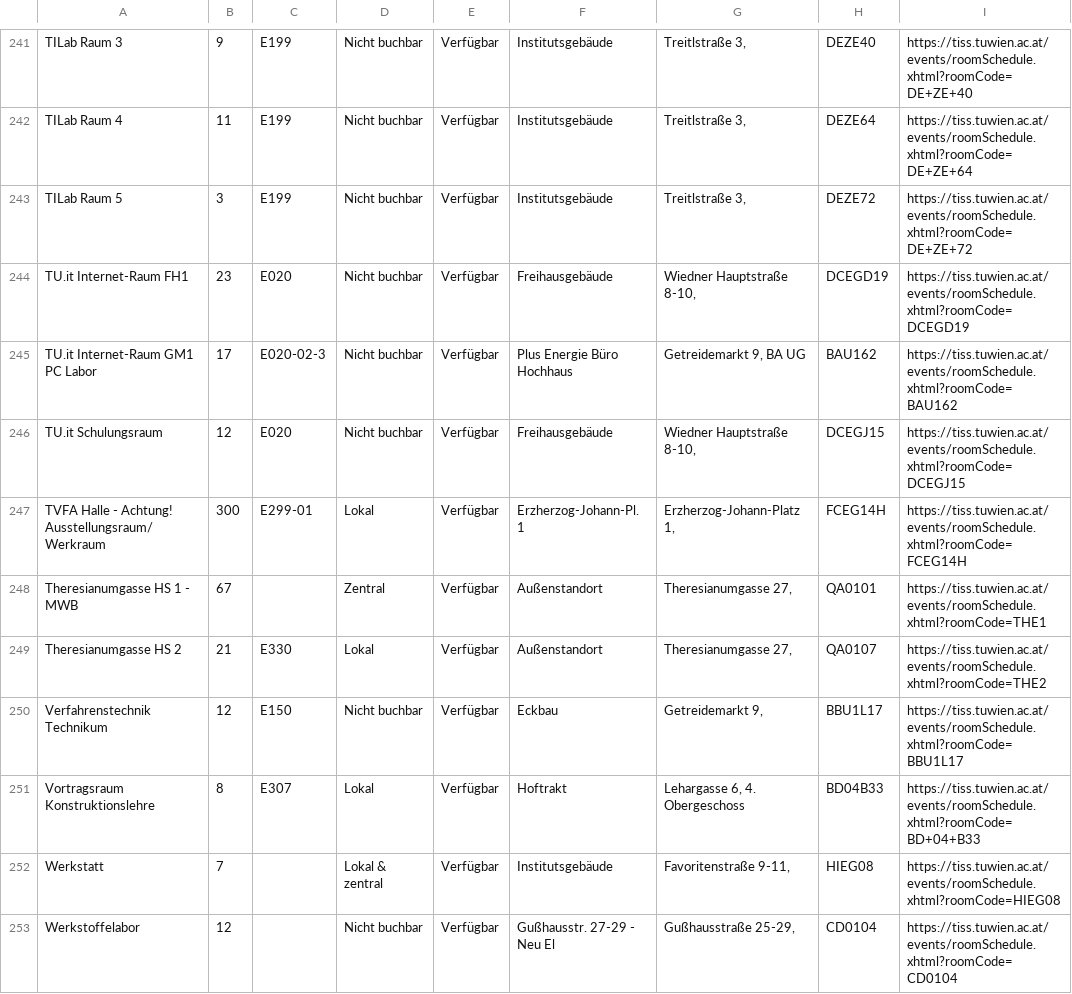
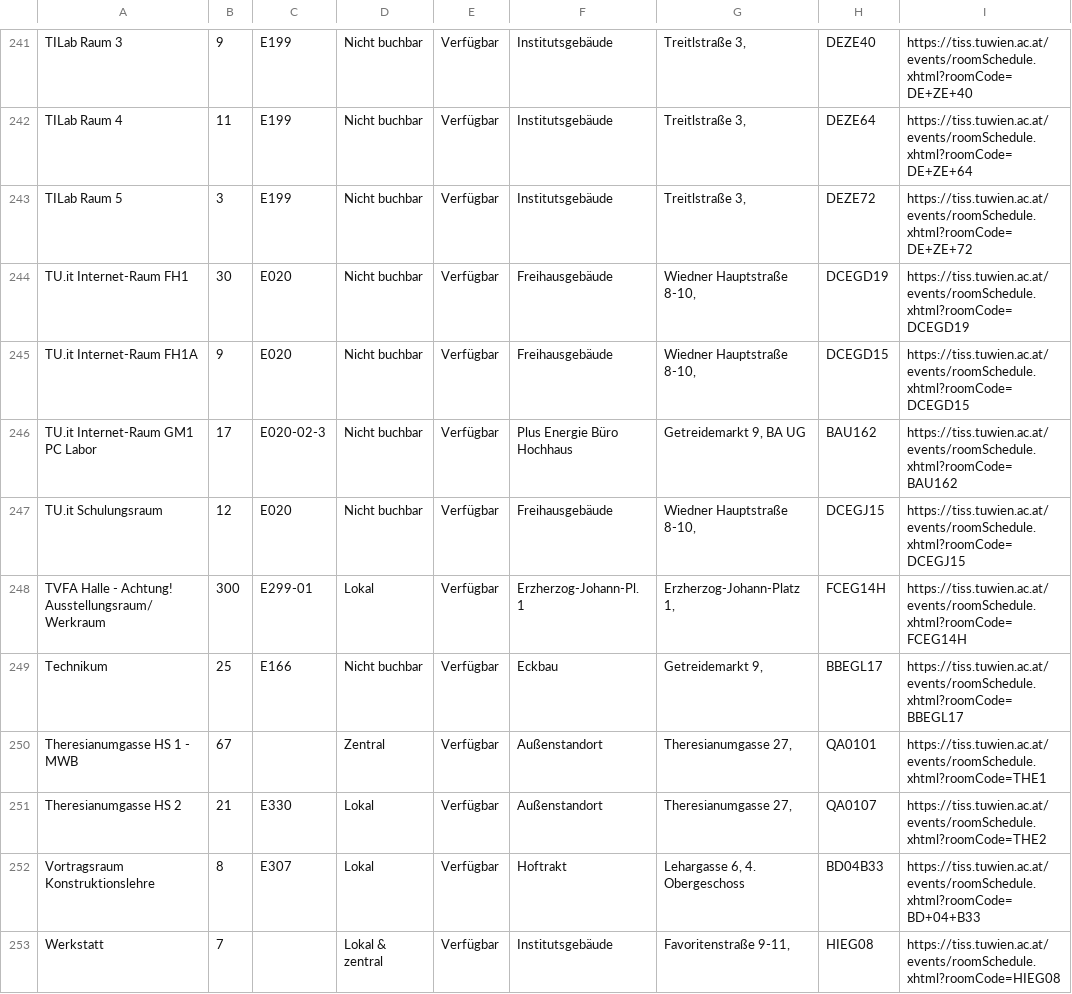
Before and after one commit to flofriday/better-tiss-calendar, a CSV file: app/resources/rooms.csv, drawn as a sheet; only a part is shown, gaps mark what is left out; the shorter side is filled out with more unchanged rows.

Commit message:
Update room information

```diff
--- a/app/resources/rooms.csv
+++ b/app/resources/rooms.csv
@@ -243,3 +243,4 @@ TILab Raum 4,11,E199,Nicht buchbar,Verfügbar,Institutsgebäude,"Treitlstraße 3
 TILab Raum 5,3,E199,Nicht buchbar,Verfügbar,Institutsgebäude,"Treitlstraße 3,",DEZE72,https://tiss.tuwien.ac.at/events/roomSchedule.xhtml?roomCode=DE+ZE+72
-TU.it Internet-Raum FH1,23,E020,Nicht buchbar,Verfügbar,Freihausgebäude,"Wiedner Hauptstraße 8-10,",DCEGD19,https://tiss.tuwien.ac.at/events/roomSchedule.xhtml?roomCode=DCEGD19
+TU.it Internet-Raum FH1,30,E020,Nicht buchbar,Verfügbar,Freihausgebäude,"Wiedner Hauptstraße 8-10,",DCEGD19,https://tiss.tuwien.ac.at/events/roomSchedule.xhtml?roomCode=DCEGD19
+TU.it Internet-Raum FH1A,9,E020,Nicht buchbar,Verfügbar,Freihausgebäude,"Wiedner Hauptstraße 8-10,",DCEGD15,https://tiss.tuwien.ac.at/events/roomSchedule.xhtml?roomCode=DCEGD15
 TU.it Internet-Raum GM1 PC Labor,17,E020-02-3,Nicht buchbar,Verfügbar,Plus Energie Büro Hochhaus,"Getreidemarkt 9, BA UG",BAU162,https://tiss.tuwien.ac.at/events/roomSchedule.xhtml?roomCode=BAU162
@@ -247,5 +248,5 @@ TU.it Schulungsraum,12,E020,Nicht buchbar,Verfügbar,Freihausgebäude,"Wiedner H
 TVFA Halle - Achtung! Ausstellungsraum/Werkraum,300,E299-01,Lokal,Verfügbar,Erzherzog-Johann-Pl. 1,"Erzherzog-Johann-Platz 1,",FCEG14H,https://tiss.tuwien.ac.at/events/roomSchedule.xhtml?roomCode=FCEG14H
+Technikum,25,E166,Nicht buchbar,Verfügbar,Eckbau,"Getreidemarkt 9,",BBEGL17,https://tiss.tuwien.ac.at/events/roomSchedule.xhtml?roomCode=BBEGL17
 Theresianumgasse HS 1 - MWB,67,,Zentral,Verfügbar,Außenstandort,"Theresianumgasse 27,",QA0101,https://tiss.tuwien.ac.at/events/roomSchedule.xhtml?roomCode=THE1
 Theresianumgasse HS 2,21,E330,Lokal,Verfügbar,Außenstandort,"Theresianumgasse 27,",QA0107,https://tiss.tuwien.ac.at/events/roomSchedule.xhtml?roomCode=THE2
-Verfahrenstechnik Technikum,12,E150,Nicht buchbar,Verfügbar,Eckbau,"Getreidemarkt 9,",BBU1L17,https://tiss.tuwien.ac.at/events/roomSchedule.xhtml?roomCode=BBU1L17
 Vortragsraum Konstruktionslehre,8,E307,Lokal,Verfügbar,Hoftrakt,"Lehargasse 6, 4. Obergeschoss",BD04B33,https://tiss.tuwien.ac.at/events/roomSchedule.xhtml?roomCode=BD+04+B33
```
